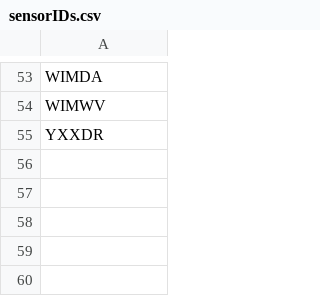
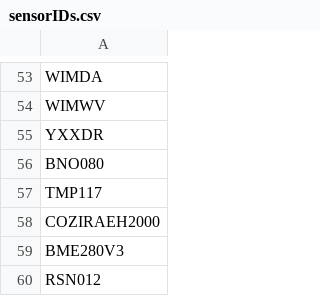
Before and after one commit to mi3nts/mqttSubscribersV2, a CSV file: lists/sensorIDs.csv, drawn as a sheet; only a part is shown, gaps mark what is left out.

Commit message:
Update sensorIDs.csv

```diff
--- a/lists/sensorIDs.csv
+++ b/lists/sensorIDs.csv
@@ -55 +55,6 @@ WIMWV
 YXXDR
+BNO080
+TMP117
+COZIRAEH2000
+BME280V3
+RSN012
```
